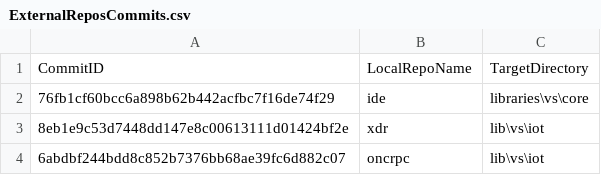
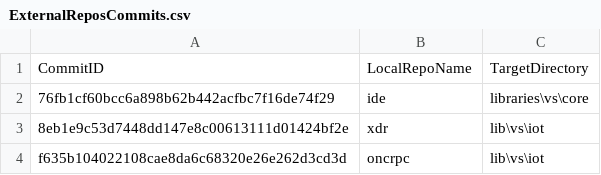
Before and after one commit to ATECoder/dn.onc.rpc, a CSV file: ExternalReposCommits.csv, drawn as a sheet.

```diff
--- a/ExternalReposCommits.csv
+++ b/ExternalReposCommits.csv
@@ -3,2 +3,2 @@ CommitID,LocalRepoName,TargetDirectory
 8eb1e9c53d7448dd147e8c00613111d01424bf2e,xdr,lib\vs\iot
-6abdbf244bdd8c852b7376bb68ae39fc6d882c07,oncrpc,lib\vs\iot
+f635b104022108cae8da6c68320e26e262d3cd3d,oncrpc,lib\vs\iot
```
Also changed, not shown: 2 other files.
